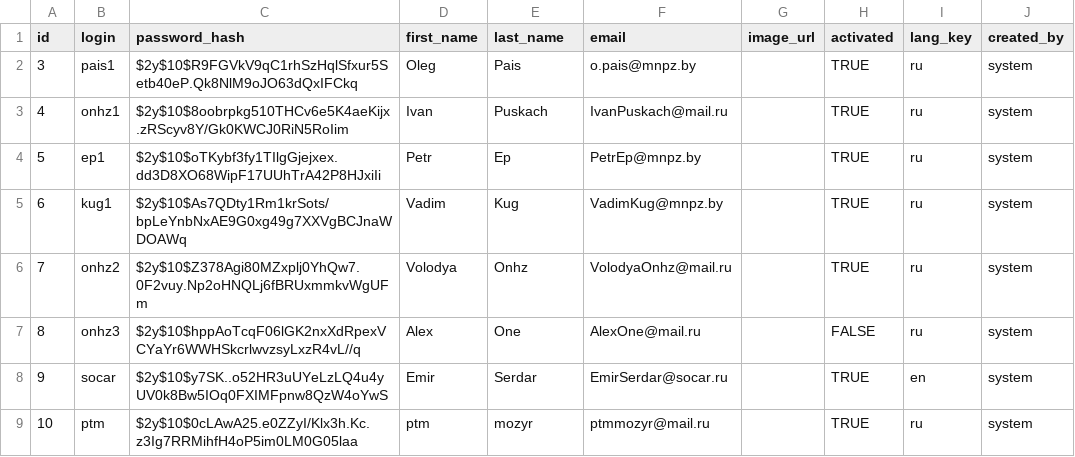
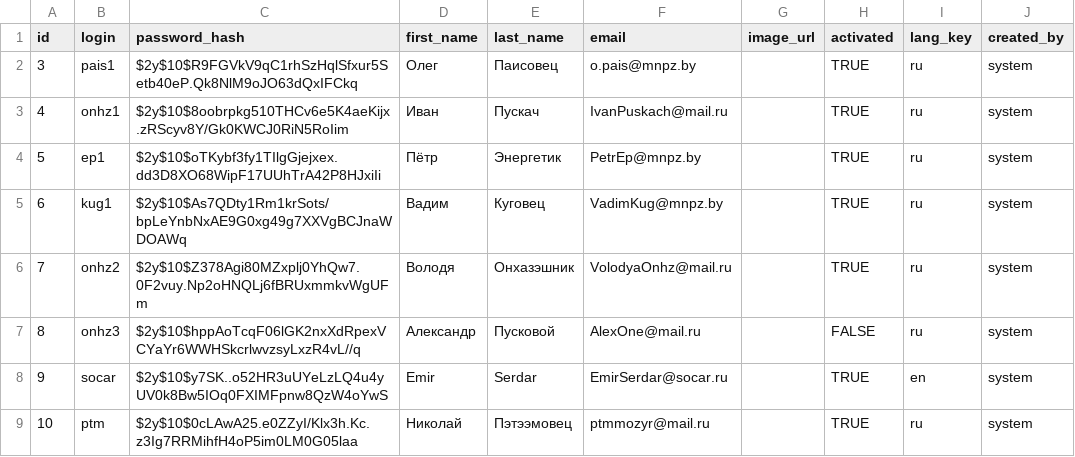
Before and after one commit to is-ivanov/jhipster-unit, a CSV file: src/main/resources/config/liquibase/fake-data/user.csv, drawn as a sheet; only a part is shown; the diff names each change by its address in the sheet, - before the commit and + after, or states it on an @@ line.

```diff
--- a/src/main/resources/config/liquibase/fake-data/user.csv
+++ b/src/main/resources/config/liquibase/fake-data/user.csv
-D2 (first_name): Oleg
+D2 (first_name): Олег
-E2 (last_name): Pais
+E2 (last_name): Паисовец
-D3 (first_name): Ivan
+D3 (first_name): Иван
-E3 (last_name): Puskach
+E3 (last_name): Пускач
-D4 (first_name): Petr
+D4 (first_name): Пётр
-E4 (last_name): Ep
+E4 (last_name): Энергетик
-D5 (first_name): Vadim
+D5 (first_name): Вадим
-E5 (last_name): Kug
+E5 (last_name): Куговец
-D6 (first_name): Volodya
+D6 (first_name): Володя
-E6 (last_name): Onhz
+E6 (last_name): Онхазэшник
-D7 (first_name): Alex
+D7 (first_name): Александр
-E7 (last_name): One
+E7 (last_name): Пусковой
-D9 (first_name): ptm
+D9 (first_name): Николай
-E9 (last_name): mozyr
+E9 (last_name): Пэтээмовец
```
Also changed, not shown: 24 other files.
